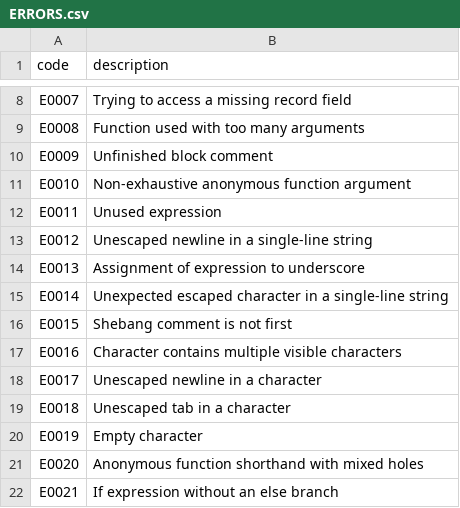
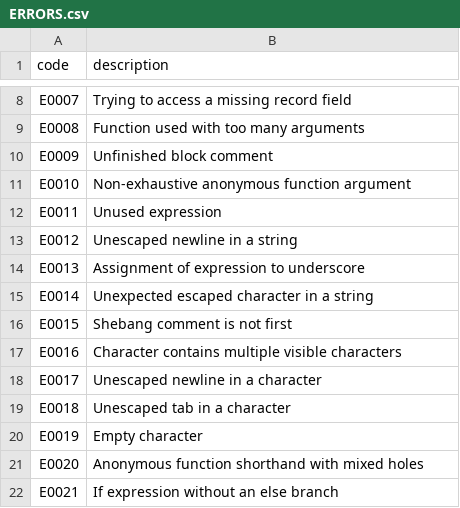
Before and after one commit to cara-lang/compiler, a CSV file: ERRORS.csv, drawn as a sheet; only a part is shown, gaps mark what is left out.

Commit message:
Lexer: Strings

```diff
--- a/ERRORS.csv
+++ b/ERRORS.csv
@@ -12,5 +12,5 @@ E0010,Non-exhaustive anonymous function argument
 E0011,Unused expression
-E0012,Unescaped newline in a single-line string
+E0012,Unescaped newline in a string
 E0013,Assignment of expression to underscore
-E0014,Unexpected escaped character in a single-line string
+E0014,Unexpected escaped character in a string
 E0015,Shebang comment is not first
```
Also changed, not shown: 2 other files.
